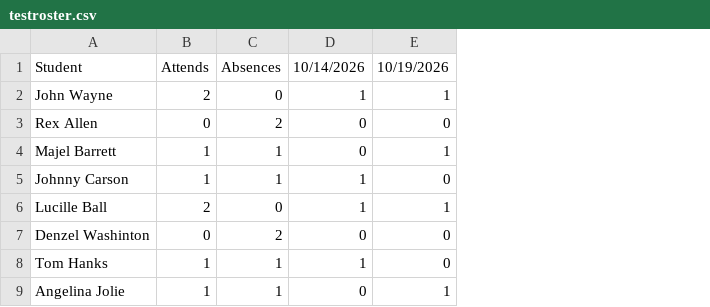
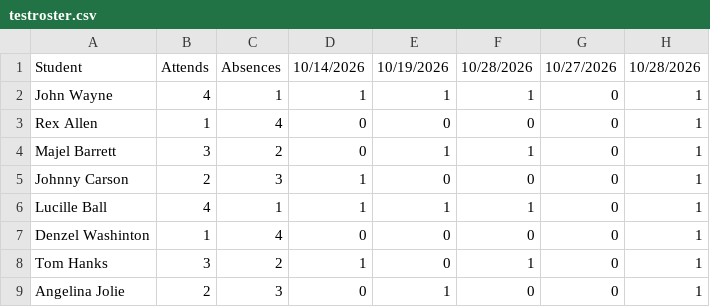
Before and after one commit to joncooknmsu/Attendance, a CSV file: testroster.csv, drawn as a sheet; the diff names each change by its address in the sheet, - before the commit and + after, or states it on an @@ line.

```diff
--- a/testroster.csv
+++ b/testroster.csv
+column F, rows 1-9: 10/28/2026 | 1 | 0 | 1 | 0 | 1 | 0 | 1 | 0
+column G, rows 1-9: 10/27/2026 | 0 | 0 | 0 | 0 | 0 | 0 | 0 | 0
+column H, rows 1-9: 10/28/2026 | 1 | 1 | 1 | 1 | 1 | 1 | 1 | 1
-B2: 2
+B2: 4
-C2: 0
+C2: 1
-B3: 0
+B3: 1
-C3: 2
+C3: 4
-B4: 1
+B4: 3
-C4: 1
+C4: 2
-B5: 1
+B5: 2
-C5: 1
+C5: 3
-B6: 2
+B6: 4
-C6: 0
+C6: 1
-B7: 0
+B7: 1
-C7: 2
+C7: 4
-B8: 1
+B8: 3
-C8: 1
+C8: 2
-B9: 1
+B9: 2
-C9: 1
+C9: 3
```
Also changed, not shown: 2 other files.
